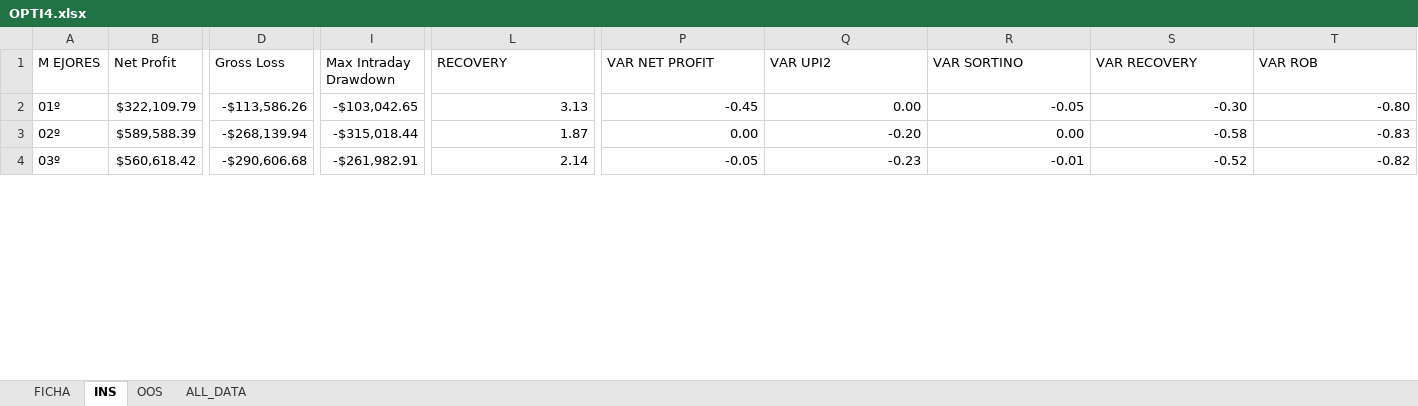
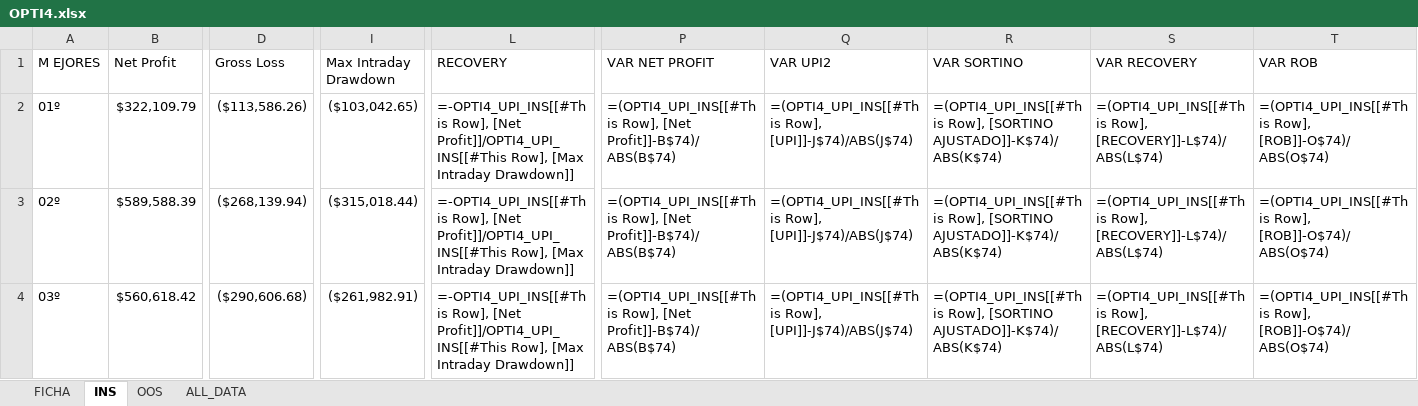
Before and after one commit to alexjust-data/Professional-Trading-System, an Excel workbook: 02_practice/02_workshops/15-practice-05/OPTI4.xlsx, sheet INS, drawn as a sheet; only a part is shown, gaps mark what is left out; values as stored, in another font and other column widths than the file's, no cell formats; formulas without a stored value are shown as written; table styles not drawn; the diff covers the shown part only; the diff names each change by its address in the sheet, - before the commit and + after, or states it on an @@ line.

Commit message:
Add: Practice 04 images and menu update
- Added 56 new PNG images (024-079) for practice 04
- Updated practica_04_menu.md navigation
- Modified OPTI4.xlsx optimization spreadsheet

```diff
--- a/02_practice/02_workshops/15-practice-05/OPTI4.xlsx (sheet INS)
+++ b/02_practice/02_workshops/15-practice-05/OPTI4.xlsx (sheet INS)
-D2 (Gross Loss): -$113,586.26
+D2 (Gross Loss): ($113,586.26)
-I2 (Max Intraday Drawdown): -$103,042.65
+I2 (Max Intraday Drawdown): ($103,042.65)
-L2 (RECOVERY): 3.13
+L2 (RECOVERY): =-OPTI4_UPI_INS[[#This Row], [Net Profit]]/OPTI4_UPI_INS[[#This Row], [Max Intraday Drawdown]]
-P2 (VAR NET PROFIT): -0.45
+P2 (VAR NET PROFIT): =(OPTI4_UPI_INS[[#This Row], [Net Profit]]-B$74)/ABS(B$74)
-Q2 (VAR UPI2): 0.00
+Q2 (VAR UPI2): =(OPTI4_UPI_INS[[#This Row], [UPI]]-J$74)/ABS(J$74)
-R2 (VAR SORTINO): -0.05
+R2 (VAR SORTINO): =(OPTI4_UPI_INS[[#This Row], [SORTINO AJUSTADO]]-K$74)/ABS(K$74)
-S2 (VAR RECOVERY): -0.30
+S2 (VAR RECOVERY): =(OPTI4_UPI_INS[[#This Row], [RECOVERY]]-L$74)/ABS(L$74)
-T2 (VAR ROB): -0.80
+T2 (VAR ROB): =(OPTI4_UPI_INS[[#This Row], [ROB]]-O$74)/ABS(O$74)
-D3 (Gross Loss): -$268,139.94
+D3 (Gross Loss): ($268,139.94)
-I3 (Max Intraday Drawdown): -$315,018.44
+I3 (Max Intraday Drawdown): ($315,018.44)
-L3 (RECOVERY): 1.87
+L3 (RECOVERY): =-OPTI4_UPI_INS[[#This Row], [Net Profit]]/OPTI4_UPI_INS[[#This Row], [Max Intraday Drawdown]]
-P3 (VAR NET PROFIT): 0.00
+P3 (VAR NET PROFIT): =(OPTI4_UPI_INS[[#This Row], [Net Profit]]-B$74)/ABS(B$74)
-Q3 (VAR UPI2): -0.20
+Q3 (VAR UPI2): =(OPTI4_UPI_INS[[#This Row], [UPI]]-J$74)/ABS(J$74)
-R3 (VAR SORTINO): 0.00
+R3 (VAR SORTINO): =(OPTI4_UPI_INS[[#This Row], [SORTINO AJUSTADO]]-K$74)/ABS(K$74)
-S3 (VAR RECOVERY): -0.58
+S3 (VAR RECOVERY): =(OPTI4_UPI_INS[[#This Row], [RECOVERY]]-L$74)/ABS(L$74)
-T3 (VAR ROB): -0.83
+T3 (VAR ROB): =(OPTI4_UPI_INS[[#This Row], [ROB]]-O$74)/ABS(O$74)
-D4 (Gross Loss): -$290,606.68
+D4 (Gross Loss): ($290,606.68)
-I4 (Max Intraday Drawdown): -$261,982.91
+I4 (Max Intraday Drawdown): ($261,982.91)
-L4 (RECOVERY): 2.14
+L4 (RECOVERY): =-OPTI4_UPI_INS[[#This Row], [Net Profit]]/OPTI4_UPI_INS[[#This Row], [Max Intraday Drawdown]]
-P4 (VAR NET PROFIT): -0.05
+P4 (VAR NET PROFIT): =(OPTI4_UPI_INS[[#This Row], [Net Profit]]-B$74)/ABS(B$74)
-Q4 (VAR UPI2): -0.23
+Q4 (VAR UPI2): =(OPTI4_UPI_INS[[#This Row], [UPI]]-J$74)/ABS(J$74)
-R4 (VAR SORTINO): -0.01
+R4 (VAR SORTINO): =(OPTI4_UPI_INS[[#This Row], [SORTINO AJUSTADO]]-K$74)/ABS(K$74)
-S4 (VAR RECOVERY): -0.52
+S4 (VAR RECOVERY): =(OPTI4_UPI_INS[[#This Row], [RECOVERY]]-L$74)/ABS(L$74)
-T4 (VAR ROB): -0.82
+T4 (VAR ROB): =(OPTI4_UPI_INS[[#This Row], [ROB]]-O$74)/ABS(O$74)
```
Also changed, not shown: 628 edited cells elsewhere in this sheet, sheet ALL_DATA, sheet OOS, sheet FICHA, cell formats, 58 other files.
